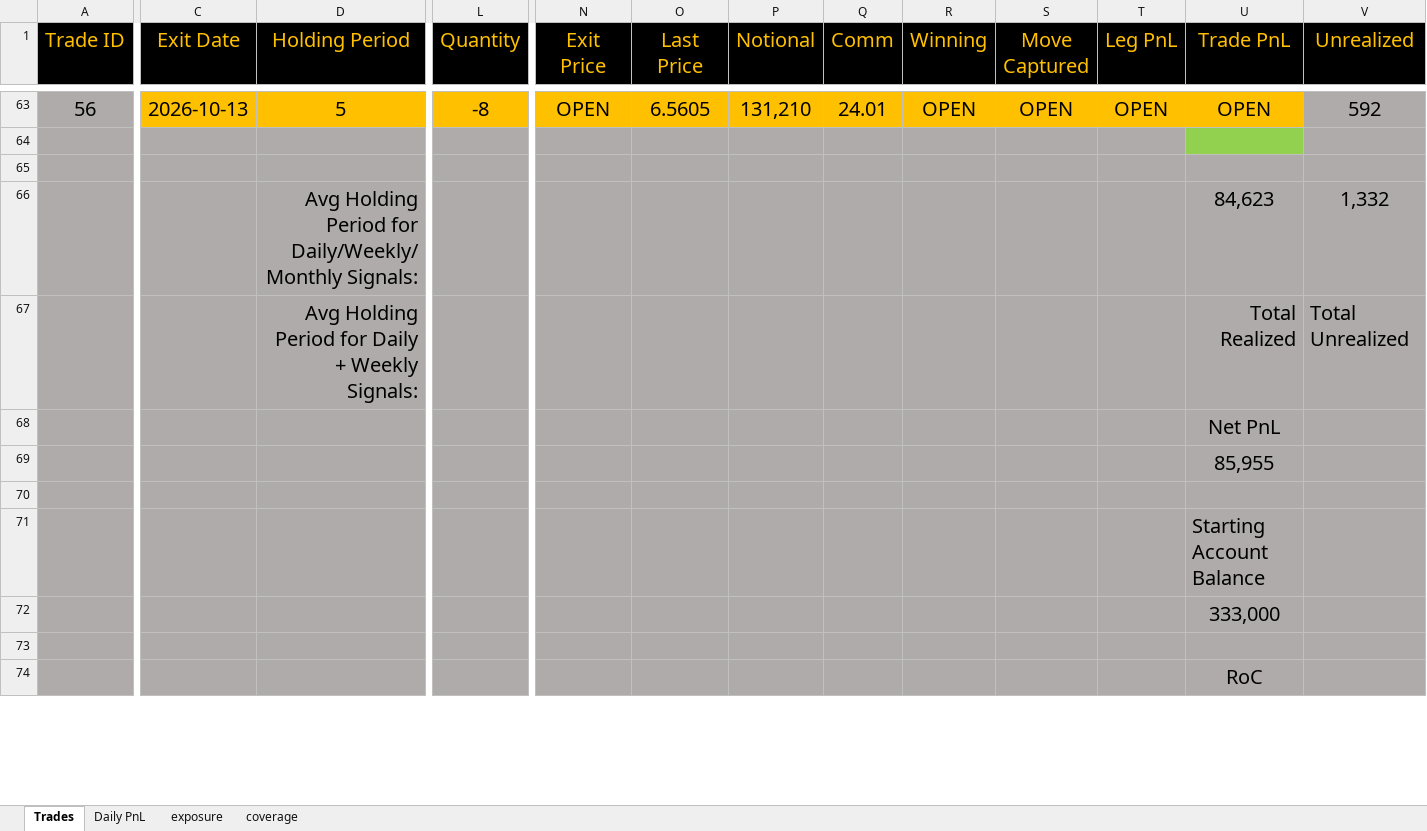
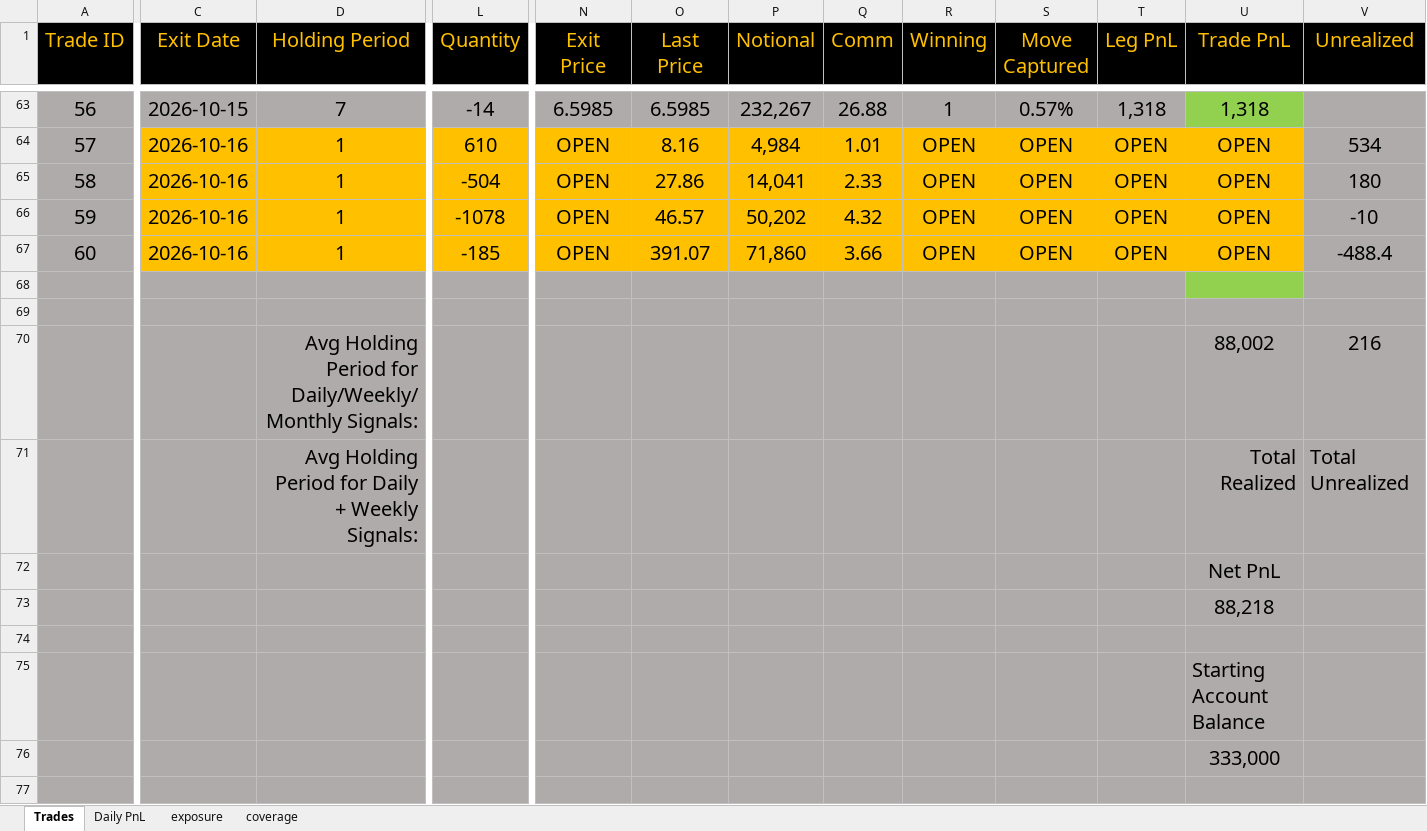
Before and after one commit to bkayabkaya/bookmonitor, an Excel workbook: track_record.xlsx, sheet Trades, drawn as a sheet; only a part is shown, gaps mark what is left out; the shorter side is filled out with more unchanged rows; values as stored, in another font and other column widths than the file's, no borders; addresses are those after the commit; rows hold the shown columns only; the diff covers the shown part only; the diff names each change by its address in the sheet, - before the commit and + after, or states it on an @@ line.

```diff
--- a/track_record.xlsx (sheet Trades)
+++ b/track_record.xlsx (sheet Trades)
-C63 (Exit Date): 2026-10-13
+C63 (Exit Date): 2026-10-15
-C63:T63 fill: #FFC000
+C63:T63 fill: #AFABAB
-D63 (Holding Period): 5
+D63 (Holding Period): 7
-L63 (Quantity): -8
+L63 (Quantity): -14
-N63 (Exit Price): OPEN
+N63 (Exit Price): 6.5985
-O63 (Last Price): 6.5605
+O63 (Last Price): 6.5985
-P63 (Notional): 131,210
+P63 (Notional): 232,267
-Q63 (Comm): 24.01
+Q63 (Comm): 26.88
-R63 (Winning): OPEN
+R63 (Winning): 1
-S63 (Move Captured): OPEN
+S63 (Move Captured): 0.57%
-T63 (Leg PnL): OPEN
+T63 (Leg PnL): 1,318
-U63 fill: #FFC000
+U63 fill: #92D050
-U63 (Trade PnL): OPEN
+U63 (Trade PnL): 1,318
-V63 (Unrealized): 592
+V63 (Unrealized): (empty)
+row 64: 57 | 2026-10-16 | 1 | 610 | OPEN | 8.16 | 4,984 | 1.01 | OPEN | OPEN | OPEN | OPEN | 534
+row 65: 58 | 2026-10-16 | 1 | -504 | OPEN | 27.86 | 14,041 | 2.33 | OPEN | OPEN | OPEN | OPEN | 180
+row 66: 59 | 2026-10-16 | 1 | -1078 | OPEN | 46.57 | 50,202 | 4.32 | OPEN | OPEN | OPEN | OPEN | -10
+row 67: 60 | 2026-10-16 | 1 | -185 | OPEN | 391.07 | 71,860 | 3.66 | OPEN | OPEN | OPEN | OPEN | -488.4
-U70 (Trade PnL): 84,623
+U70 (Trade PnL): 88,002
-V70 (Unrealized): 1,332
+V70 (Unrealized): 216
-U73 (Trade PnL): 85,955
+U73 (Trade PnL): 88,218
```
Also changed, not shown: 26 edited cells and cell formats elsewhere in this sheet, sheet exposure, sheet Daily PnL, formulas that keep their value.
